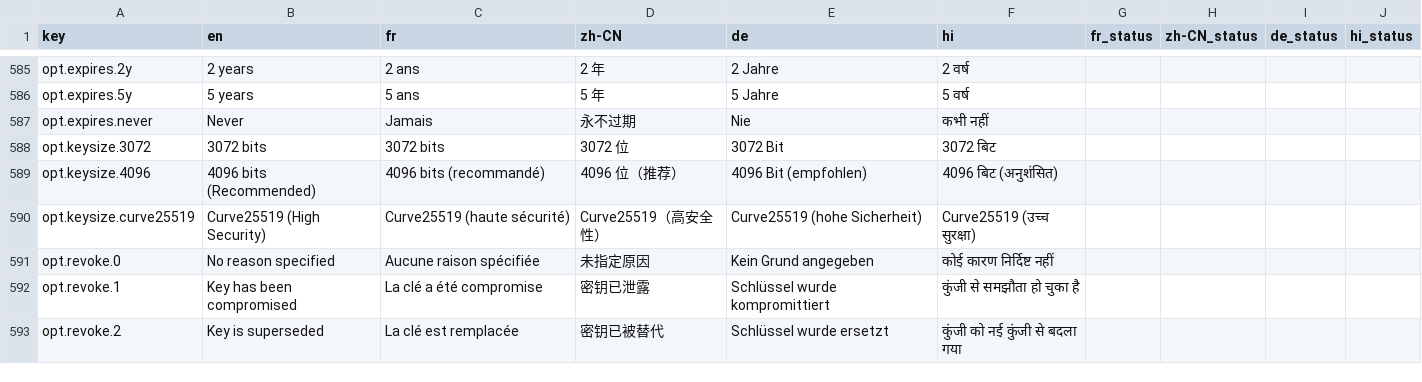
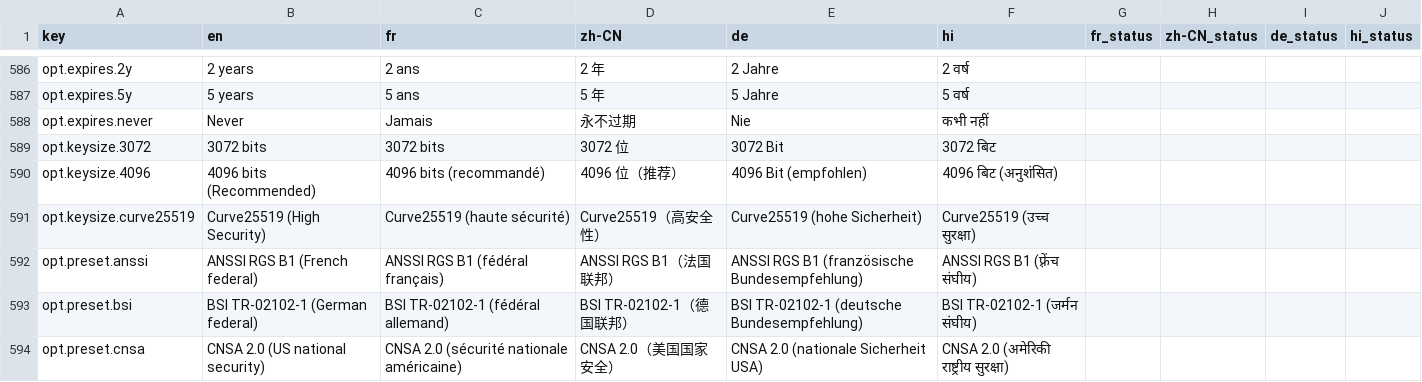
Before and after one commit to clay-good/encryptalotta, a CSV file: i18n/strings.csv, drawn as a sheet; only a part is shown, gaps mark what is left out; the shorter side is filled out with more unchanged rows; the diff covers the shown part only; the diff names each change by its address in the sheet, - before the commit and + after, or states it on an @@ line.

```diff
--- a/i18n/strings.csv
+++ b/i18n/strings.csv
+row 592: opt.preset.anssi | ANSSI RGS B1 (French federal) | ANSSI RGS B1 (fédéral français) | ANSSI RGS B1（法国联邦） | ANSSI RGS B1 (französische Bundesempfehlung) | ANSSI RGS B1 (फ़्रेंच संघीय)
+row 593: opt.preset.bsi | BSI TR-02102-1 (German federal) | BSI TR-02102-1 (fédéral allemand) | BSI TR-02102-1（德国联邦） | BSI TR-02102-1 (deutsche Bundesempfehlung) | BSI TR-02102-1 (जर्मन संघीय)
+row 594: opt.preset.cnsa | CNSA 2.0 (US national security) | CNSA 2.0 (sécurité nationale américaine) | CNSA 2.0（美国国家安全） | CNSA 2.0 (nationale Sicherheit USA) | CNSA 2.0 (अमेरिकी राष्ट्रीय सुरक्षा)
```
Also changed, not shown: 10 added rows elsewhere in this file, 8 other files.
